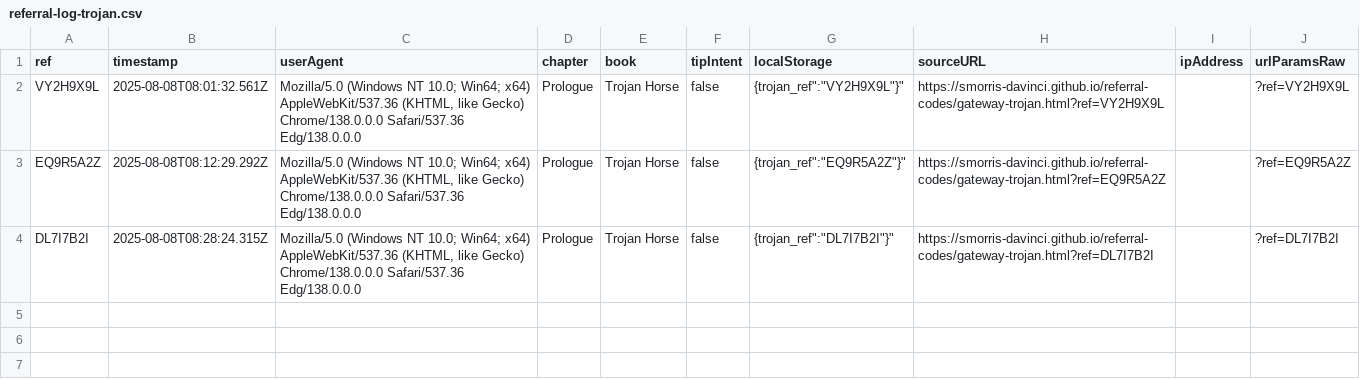
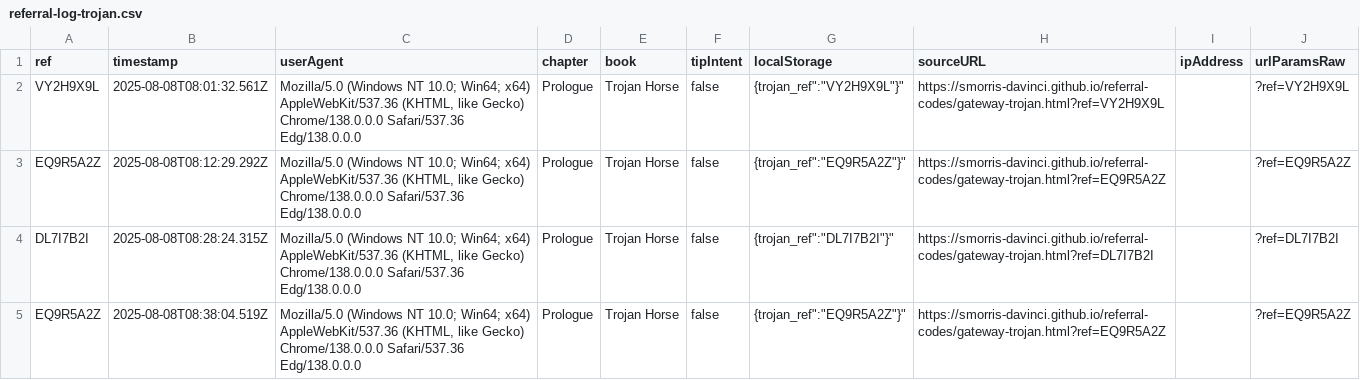
Before and after one commit to SMorris-DaVinci/referral-codes, a CSV file: referral-log-trojan.csv, drawn as a sheet; the diff names each change by its address in the sheet, - before the commit and + after, or states it on an @@ line.

Commit message:
Add referral: EQ9R5A2Z

```diff
--- a/referral-log-trojan.csv
+++ b/referral-log-trojan.csv
+row 5: EQ9R5A2Z | 2025-08-08T08:38:04.519Z | Mozilla/5.0 (Windows NT 10.0; Win64; x64) AppleWebKit/537.36 (KHTML, like Gecko) Chrome/138.0.0.0 Safari/537.36 Edg/138.0.0.0 | Prologue | Trojan Horse | false | {trojan_ref":"EQ9R5A2Z"}" | https://smorris-davinci.github.io/referral-codes/gateway-trojan.html?ref=EQ9R5A2Z |  | ?ref=EQ9R5A2Z
```
